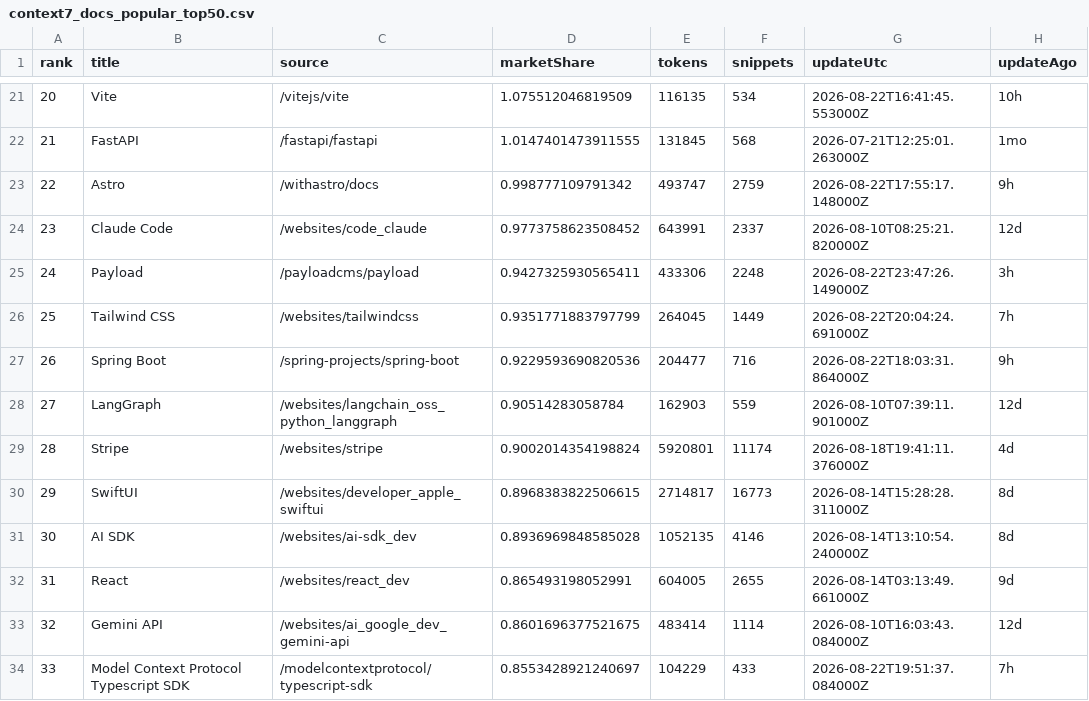
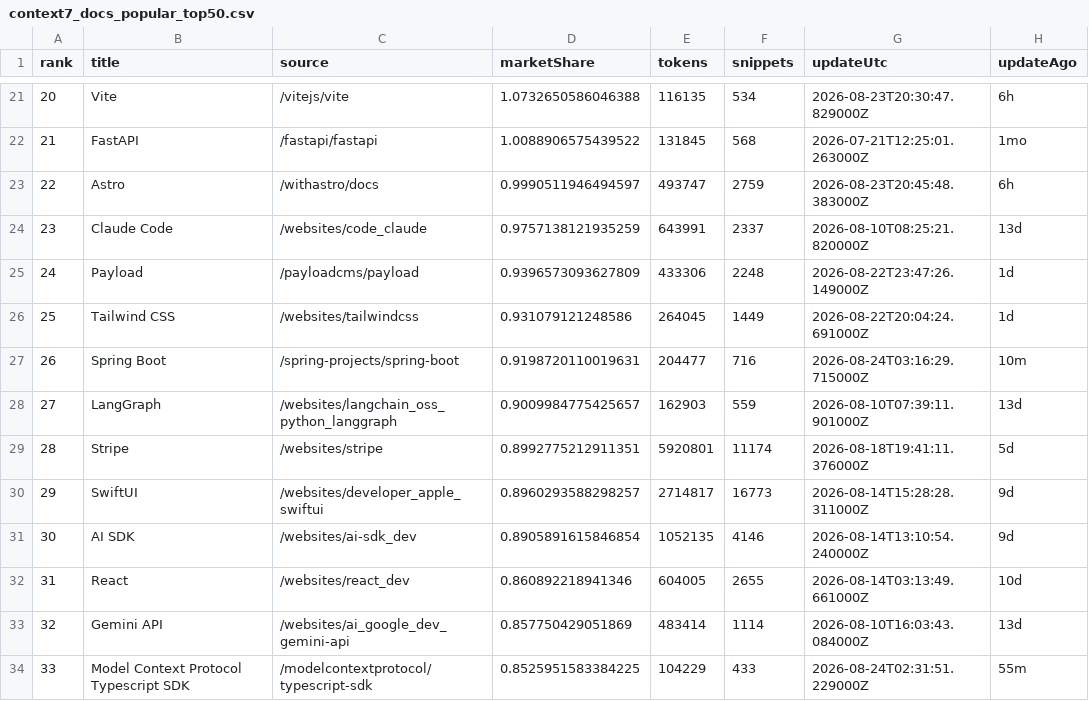
Before and after one commit to LouisLau-art/multi-agent-skills-catalog, a CSV file: docs/data/context7_docs_popular_top50.csv, drawn as a sheet; only a part is shown, gaps mark what is left out; the diff covers the shown part only; the diff names each change by its address in the sheet, - before the commit and + after, or states it on an @@ line.

```diff
--- a/docs/data/context7_docs_popular_top50.csv
+++ b/docs/data/context7_docs_popular_top50.csv
-D21 (marketShare): 1.075512046819509
+D21 (marketShare): 1.0732650586046388
-G21 (updateUtc): 2026-08-22T16:41:45.553000Z
+G21 (updateUtc): 2026-08-23T20:30:47.829000Z
-H21 (updateAgo): 10h
+H21 (updateAgo): 6h
-D22 (marketShare): 1.0147401473911555
+D22 (marketShare): 1.0088906575439522
-D23 (marketShare): 0.998777109791342
+D23 (marketShare): 0.9990511946494597
-G23 (updateUtc): 2026-08-22T17:55:17.148000Z
+G23 (updateUtc): 2026-08-23T20:45:48.383000Z
-H23 (updateAgo): 9h
+H23 (updateAgo): 6h
-D24 (marketShare): 0.9773758623508452
+D24 (marketShare): 0.9757138121935259
-H24 (updateAgo): 12d
+H24 (updateAgo): 13d
-D25 (marketShare): 0.9427325930565411
+D25 (marketShare): 0.9396573093627809
-H25 (updateAgo): 3h
+H25 (updateAgo): 1d
-D26 (marketShare): 0.9351771883797799
+D26 (marketShare): 0.931079121248586
-H26 (updateAgo): 7h
+H26 (updateAgo): 1d
-D27 (marketShare): 0.9229593690820536
+D27 (marketShare): 0.9198720110019631
-G27 (updateUtc): 2026-08-22T18:03:31.864000Z
+G27 (updateUtc): 2026-08-24T03:16:29.715000Z
-H27 (updateAgo): 9h
+H27 (updateAgo): 10m
-D28 (marketShare): 0.90514283058784
+D28 (marketShare): 0.9009984775425657
-H28 (updateAgo): 12d
+H28 (updateAgo): 13d
-D29 (marketShare): 0.9002014354198824
+D29 (marketShare): 0.8992775212911351
-H29 (updateAgo): 4d
+H29 (updateAgo): 5d
-D30 (marketShare): 0.8968383822506615
+D30 (marketShare): 0.8960293588298257
-H30:H31 (updateAgo): 8d
+H30:H31 (updateAgo): 9d
-D31 (marketShare): 0.8936969848585028
+D31 (marketShare): 0.8905891615846854
-D32 (marketShare): 0.865493198052991
+D32 (marketShare): 0.860892218941346
-H32 (updateAgo): 9d
+H32 (updateAgo): 10d
-D33 (marketShare): 0.8601696377521675
+D33 (marketShare): 0.857750429051869
-H33 (updateAgo): 12d
+H33 (updateAgo): 13d
-D34 (marketShare): 0.8553428921240697
+D34 (marketShare): 0.8525951583384225
-G34 (updateUtc): 2026-08-22T19:51:37.084000Z
+G34 (updateUtc): 2026-08-24T02:31:51.229000Z
-H34 (updateAgo): 7h
+H34 (updateAgo): 55m
```
Also changed, not shown: 142 edited cells elsewhere in this file, docs/data/skills_sh_all_time_top2000.csv, 5 other files.
